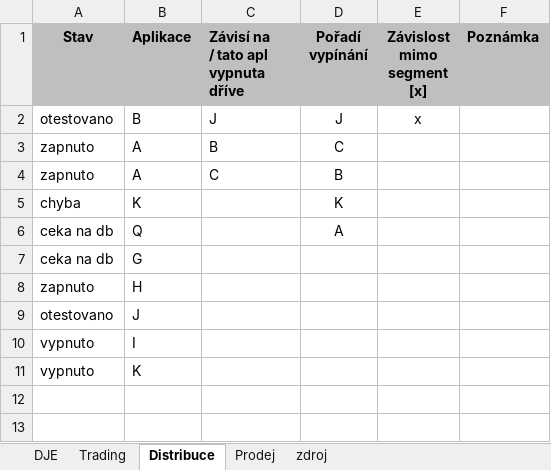
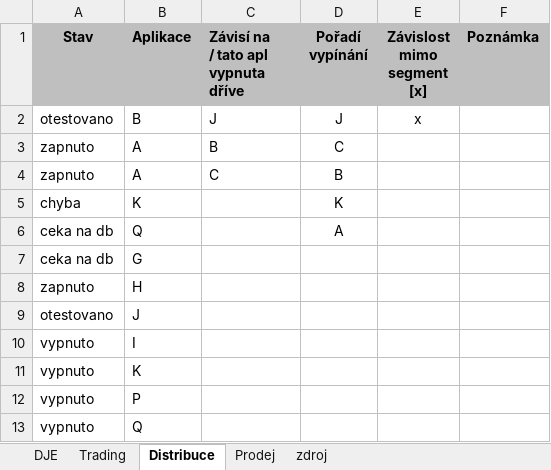
Before and after one commit to jelen74/MGMT_dashboard, an Excel workbook: data.xlsm, sheet Distribuce, drawn as a sheet; values as stored, in another font and other column widths than the file's, no borders; charts and pictures and conditional formats not drawn; the diff names each change by its address in the sheet, - before the commit and + after, or states it on an @@ line.

```diff
--- a/data.xlsm (sheet Distribuce)
+++ b/data.xlsm (sheet Distribuce)
+row 12: vypnuto | P
+row 13: vypnuto | Q
```
Also changed, not shown: sheet DJE, sheet Prodej, sheet Trading.
